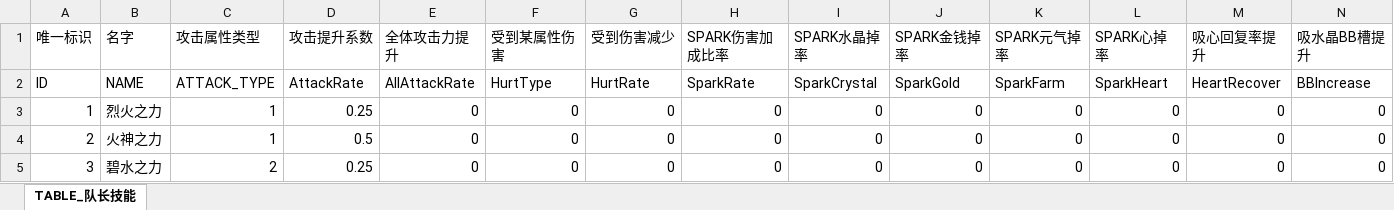
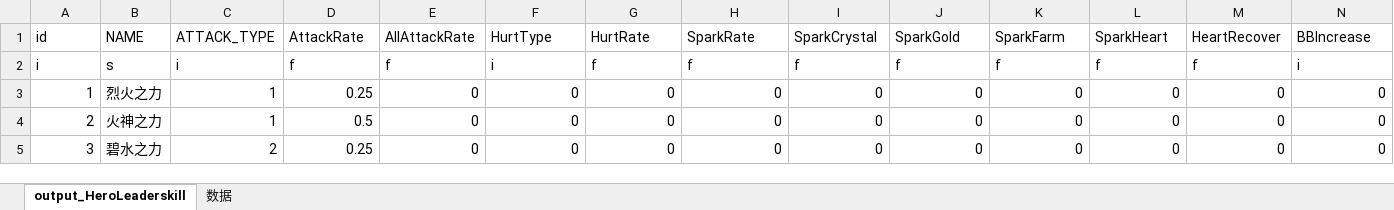
Before and after one commit to luzexi/Game-BraveKingdoms, an Excel workbook: xls/TABLE_队长技能.xlsx, sheet output_HeroLeaderskill, drawn as a sheet; only a part is shown; values as stored, in another font and other column widths than the file's, no borders; removed rows and columns are numbered as before the commit, all else as after; rows hold the shown columns only; the diff names each change by its address in the sheet, - before the commit and + after, or states it on an @@ line.

```diff
--- a/xls/TABLE_队长技能.xlsx (sheet output_HeroLeaderskill)
+++ b/xls/TABLE_队长技能.xlsx (sheet output_HeroLeaderskill)
-sheet tab: TABLE_队长技能
+sheet tab: output_HeroLeaderskill
+sheet tab: 数据
-row 1: 唯一标识 | 名字 | 攻击属性类型 | 攻击提升系数 | 全体攻击力提升 | 受到某属性伤害 | 受到伤害减少 | SPARK伤害加成比率 | SPARK水晶掉率 | SPARK金钱掉率 | SPARK元气掉率 | SPARK心掉率 | 吸心回复率提升 | 吸水晶BB槽提升
-A1: ID
+A1: id
+row 2: i | s | i | f | f | i | f | f | f | f | f | f | f | i
```
Also changed, not shown: xls/TABLE_技能.xlsx, xls/TABLE_英雄.xlsx, 54 other files.
